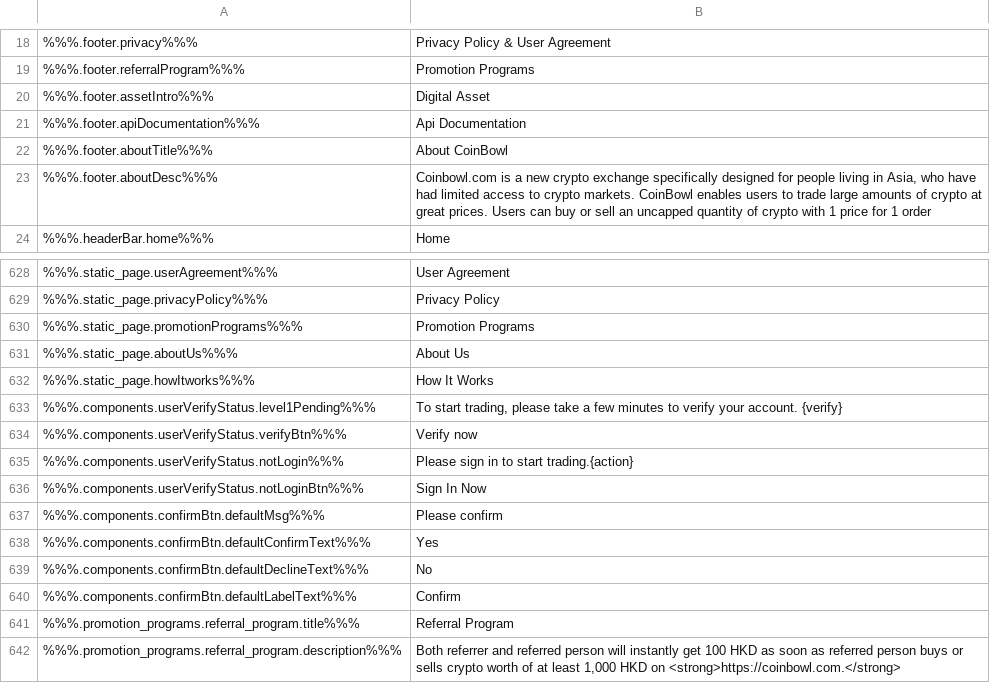
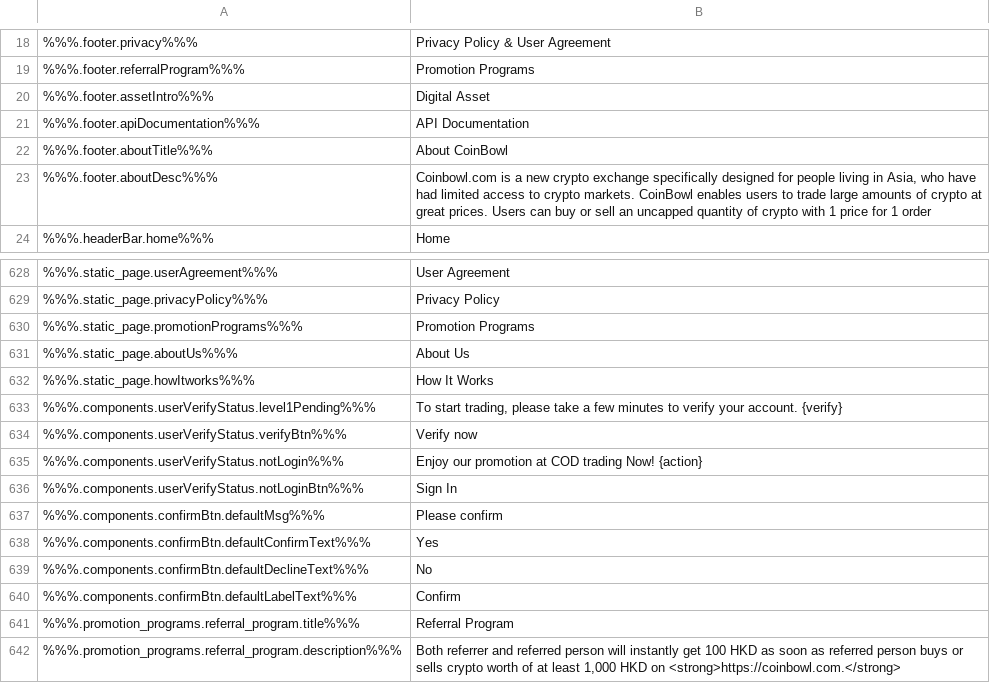
Before and after one commit to ninjadotorg/coin-exchange-i18n, a CSV file: store/en.csv, drawn as a sheet; only a part is shown, gaps mark what is left out.

```diff
--- a/store/en.csv
+++ b/store/en.csv
@@ -20,3 +20,3 @@
 %%%.footer.assetIntro%%%,"Digital Asset"
-%%%.footer.apiDocumentation%%%,"Api Documentation"
+%%%.footer.apiDocumentation%%%,"API Documentation"
 %%%.footer.aboutTitle%%%,"About CoinBowl"
@@ -634,4 +634,4 @@
 %%%.components.userVerifyStatus.verifyBtn%%%,"Verify now"
-%%%.components.userVerifyStatus.notLogin%%%,"Please sign in to start trading.{action}"
-%%%.components.userVerifyStatus.notLoginBtn%%%,"Sign In Now"
+%%%.components.userVerifyStatus.notLogin%%%,"Enjoy our promotion at COD trading Now! {action}"
+%%%.components.userVerifyStatus.notLoginBtn%%%,"Sign In"
 %%%.components.confirmBtn.defaultMsg%%%,"Please confirm"
```
Also changed, not shown: 3 other files.
